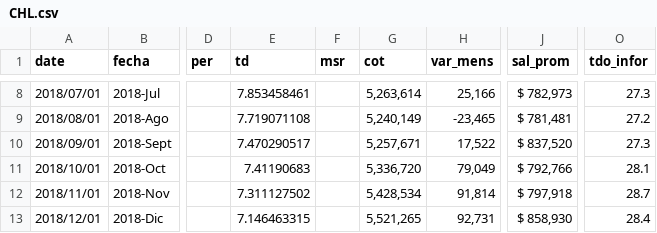
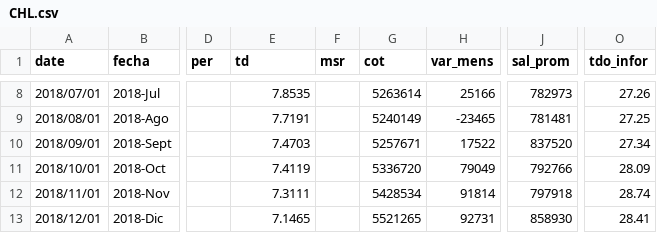
Before and after one commit to paoovela/BID, a CSV file: CHL.csv, drawn as a sheet; only a part is shown, gaps mark what is left out; the diff covers the shown part only; the diff names each change by its address in the sheet, - before the commit and + after, or states it on an @@ line.

```diff
--- a/CHL.csv
+++ b/CHL.csv
-E8 (td): 7.853458461
+E8 (td): 7.8535
-G8 (cot): 5,263,614
+G8 (cot): 5263614
-H8 (var_mens): 25,166
+H8 (var_mens): 25166
-J8 (sal_prom): $ 782,973
+J8 (sal_prom): 782973
-O8 (tdo_infor): 27.3
+O8 (tdo_infor): 27.26
-E9 (td): 7.719071108
+E9 (td): 7.7191
-G9 (cot): 5,240,149
+G9 (cot): 5240149
-H9 (var_mens): -23,465
+H9 (var_mens): -23465
-J9 (sal_prom): $ 781,481
+J9 (sal_prom): 781481
-O9 (tdo_infor): 27.2
+O9 (tdo_infor): 27.25
-E10 (td): 7.470290517
+E10 (td): 7.4703
-G10 (cot): 5,257,671
+G10 (cot): 5257671
-H10 (var_mens): 17,522
+H10 (var_mens): 17522
-J10 (sal_prom): $ 837,520
+J10 (sal_prom): 837520
-O10 (tdo_infor): 27.3
+O10 (tdo_infor): 27.34
-E11 (td): 7.41190683
+E11 (td): 7.4119
-G11 (cot): 5,336,720
+G11 (cot): 5336720
-H11 (var_mens): 79,049
+H11 (var_mens): 79049
-J11 (sal_prom): $ 792,766
+J11 (sal_prom): 792766
-O11 (tdo_infor): 28.1
+O11 (tdo_infor): 28.09
-E12 (td): 7.311127502
+E12 (td): 7.3111
-G12 (cot): 5,428,534
+G12 (cot): 5428534
-H12 (var_mens): 91,814
+H12 (var_mens): 91814
-J12 (sal_prom): $ 797,918
+J12 (sal_prom): 797918
-O12 (tdo_infor): 28.7
+O12 (tdo_infor): 28.74
-E13 (td): 7.146463315
+E13 (td): 7.1465
-G13 (cot): 5,521,265
+G13 (cot): 5521265
-H13 (var_mens): 92,731
+H13 (var_mens): 92731
-J13 (sal_prom): $ 858,930
+J13 (sal_prom): 858930
-O13 (tdo_infor): 28.4
+O13 (tdo_infor): 28.41
```
Also changed, not shown: 145 edited cells elsewhere in this file, DOM.csv, MEX.csv, 2 other files.
